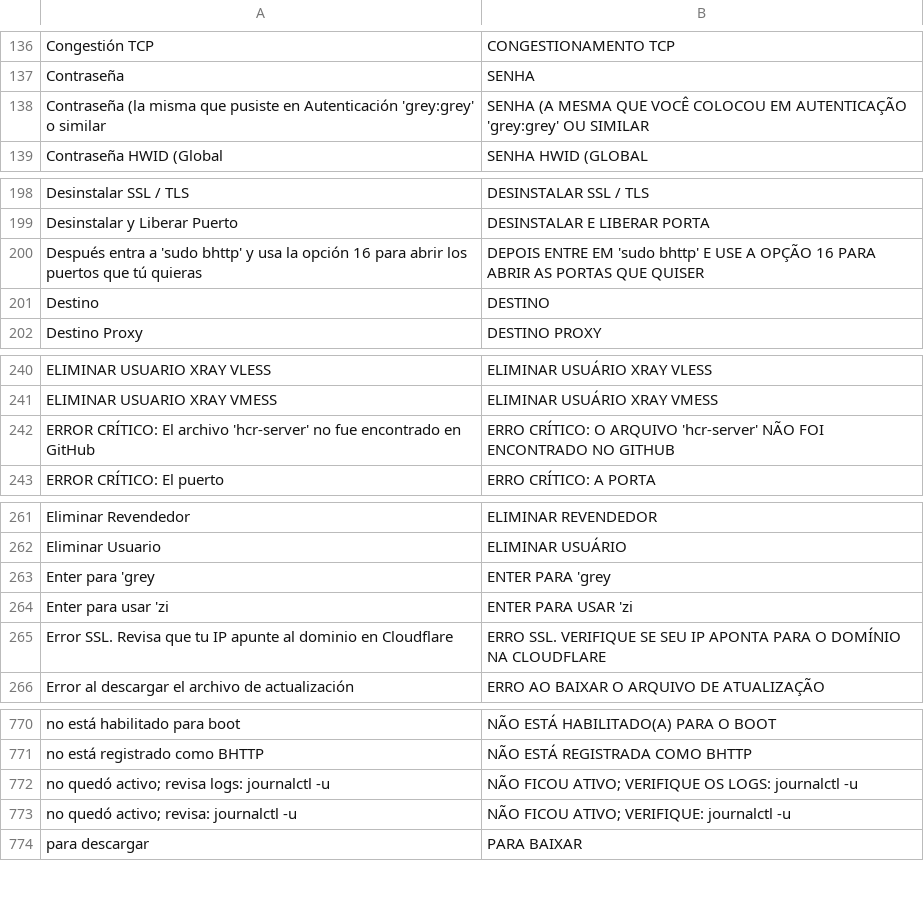
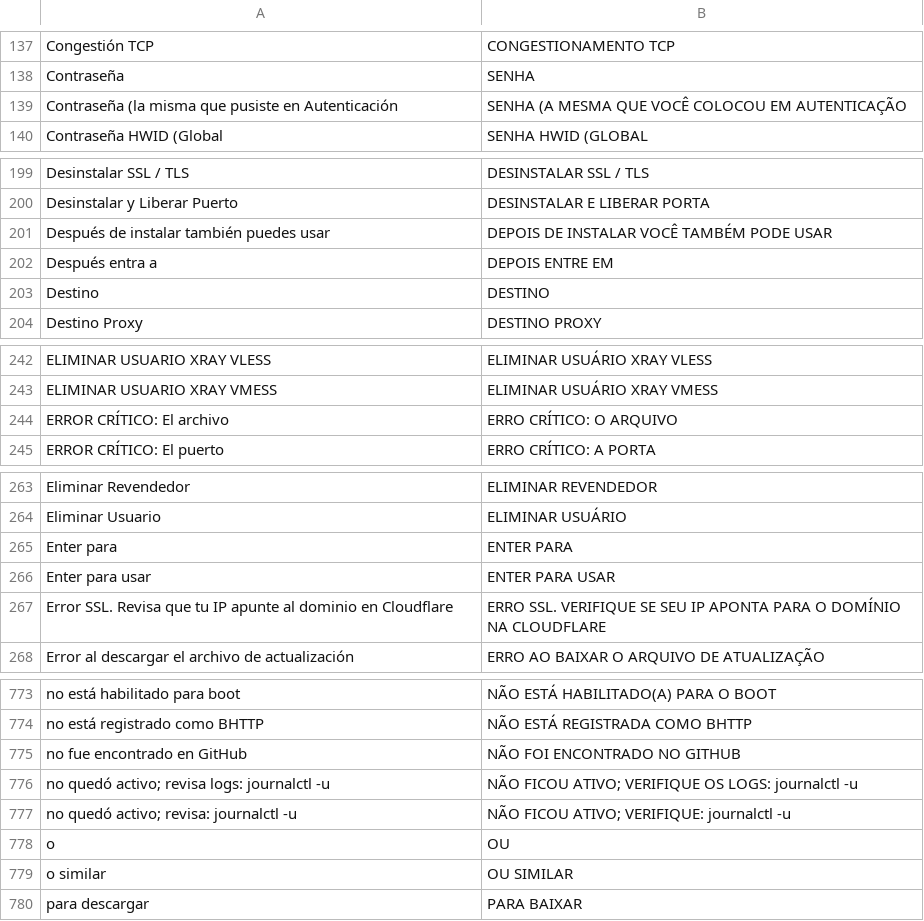
Before and after one commit to PhoenixxZ2023/VPS-MANAGER, a TSV file: i18n/pt-BR.tsv, drawn as a sheet; only a part is shown, gaps mark what is left out; the diff covers the shown part only.

Commit message:
Add files via upload
Signed-off-by: PhoenixxZ2023 <101994539+PhoenixxZ2023@users.noreply.github.com>

```diff
--- a/i18n/pt-BR.tsv
+++ b/i18n/pt-BR.tsv
@@ -137,3 +138,3 @@ Congestión TCP	CONGESTIONAMENTO TCP
 Contraseña	SENHA
-Contraseña (la misma que pusiste en Autenticación 'grey:grey' o similar	SENHA (A MESMA QUE VOCÊ COLOCOU EM AUTENTICAÇÃO 'grey:grey' OU SIMILAR
+Contraseña (la misma que pusiste en Autenticación	SENHA (A MESMA QUE VOCÊ COLOCOU EM AUTENTICAÇÃO
 Contraseña HWID (Global	SENHA HWID (GLOBAL
@@ -199,3 +200,4 @@ Desinstalar SSL / TLS	DESINSTALAR SSL / TLS
 Desinstalar y Liberar Puerto	DESINSTALAR E LIBERAR PORTA
-Después entra a 'sudo bhttp' y usa la opción 16 para abrir los puertos que tú quieras	DEPOIS ENTRE EM 'sudo bhttp' E USE A OPÇÃO 16 PARA ABRIR AS PORTAS QUE QUISER
+Después de instalar también puedes usar	DEPOIS DE INSTALAR VOCÊ TAMBÉM PODE USAR
+Después entra a	DEPOIS ENTRE EM
 Destino	DESTINO
@@ -241,3 +243,3 @@ ELIMINAR USUARIO XRAY VLESS	ELIMINAR USUÁRIO XRAY VLESS
 ELIMINAR USUARIO XRAY VMESS	ELIMINAR USUÁRIO XRAY VMESS
-ERROR CRÍTICO: El archivo 'hcr-server' no fue encontrado en GitHub	ERRO CRÍTICO: O ARQUIVO 'hcr-server' NÃO FOI ENCONTRADO NO GITHUB
+ERROR CRÍTICO: El archivo	ERRO CRÍTICO: O ARQUIVO
 ERROR CRÍTICO: El puerto	ERRO CRÍTICO: A PORTA
@@ -262,4 +264,4 @@ Eliminar Revendedor	ELIMINAR REVENDEDOR
 Eliminar Usuario	ELIMINAR USUÁRIO
-Enter para 'grey	ENTER PARA 'grey
-Enter para usar 'zi	ENTER PARA USAR 'zi
+Enter para	ENTER PARA
+Enter para usar	ENTER PARA USAR
 Error SSL. Revisa que tu IP apunte al dominio en Cloudflare	ERRO SSL. VERIFIQUE SE SEU IP APONTA PARA O DOMÍNIO NA CLOUDFLARE
@@ -771,4 +774,7 @@ no está habilitado para boot	NÃO ESTÁ HABILITADO(A) PARA O BOOT
 no está registrado como BHTTP	NÃO ESTÁ REGISTRADA COMO BHTTP
+no fue encontrado en GitHub	NÃO FOI ENCONTRADO NO GITHUB
 no quedó activo; revisa logs: journalctl -u	NÃO FICOU ATIVO; VERIFIQUE OS LOGS: journalctl -u
 no quedó activo; revisa: journalctl -u	NÃO FICOU ATIVO; VERIFIQUE: journalctl -u
+o	OU
+o similar	OU SIMILAR
 para descargar	PARA BAIXAR
```
Also changed, not shown: 7 added rows, 3 removed rows and 4 edited cells elsewhere in this file, 15 other files.
